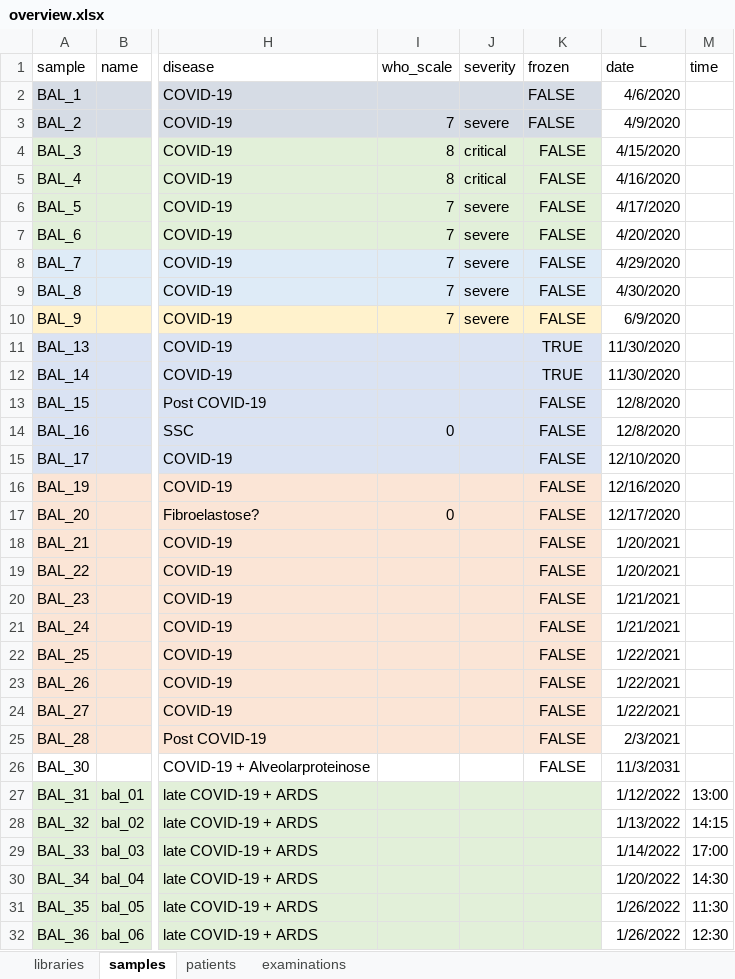
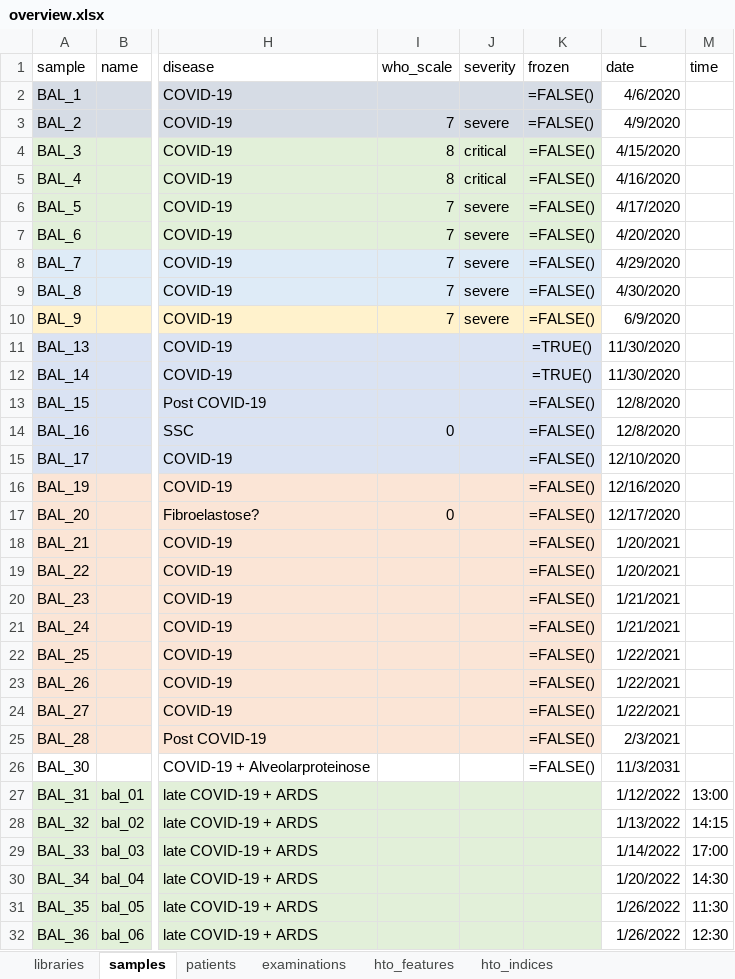
Before and after one commit to saliba-lab/covid19-bal-atlas-integration, an Excel workbook: docs/overview.xlsx, sheet samples, drawn as a sheet; only a part is shown, gaps mark what is left out; values as stored, in another font and other column widths than the file's, no borders; formulas are shown in place of their values; the diff names each change by its address in the sheet, - before the commit and + after, or states it on an @@ line.

Commit message:
Edit gitignore to include latex components. Change reports/sample-overview to streamline internal functions and permit outside usage.

```diff
--- a/docs/overview.xlsx (sheet samples)
+++ b/docs/overview.xlsx (sheet samples)
+sheet tab: hto_features
+sheet tab: hto_indices
-K2:K10 (frozen): FALSE
+K2:K10 (frozen): =FALSE()
-K11:K12 (frozen): TRUE
+K11:K12 (frozen): =TRUE()
-K13:K26 (frozen): FALSE
+K13:K26 (frozen): =FALSE()
```
Also changed, not shown: sheet libraries, 2 other files.
